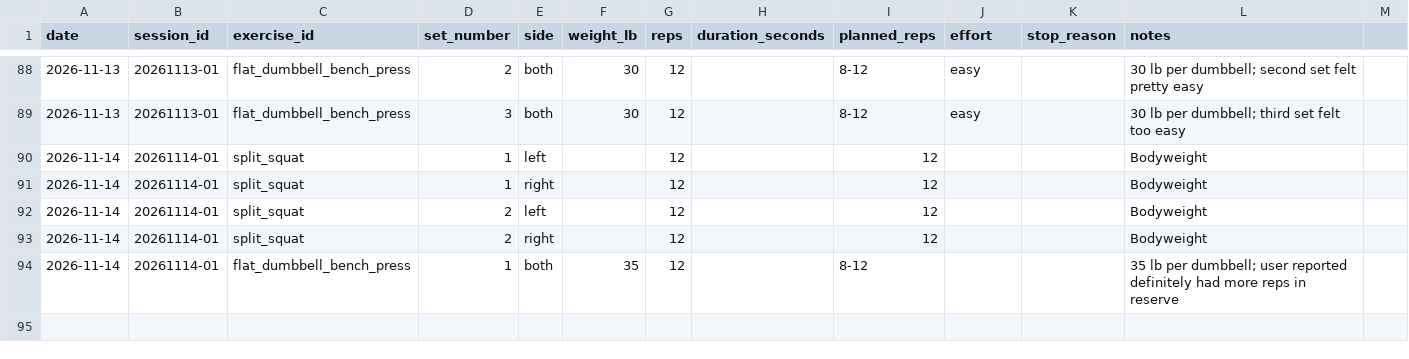
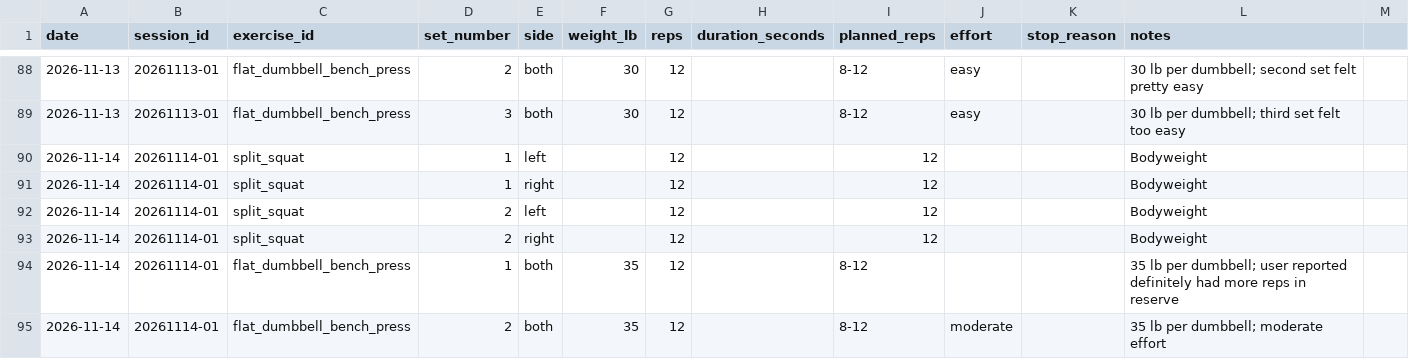
Before and after one commit to robskins95-stack/WorkoutLog, a CSV file: sets.csv, drawn as a sheet; only a part is shown, gaps mark what is left out.

Commit message:
Log Nov 14 flat bench set two 35 lb x12 moderate

```diff
--- a/sets.csv
+++ b/sets.csv
@@ -94 +94,2 @@ date,session_id,exercise_id,set_number,side,weight_lb,reps,duration_seconds,plan
 2026-11-14,20261114-01,flat_dumbbell_bench_press,1,both,35,12,,8-12,,,35 lb per dumbbell; user reported definitely had more reps in reserve
+2026-11-14,20261114-01,flat_dumbbell_bench_press,2,both,35,12,,8-12,moderate,,35 lb per dumbbell; moderate effort
```
